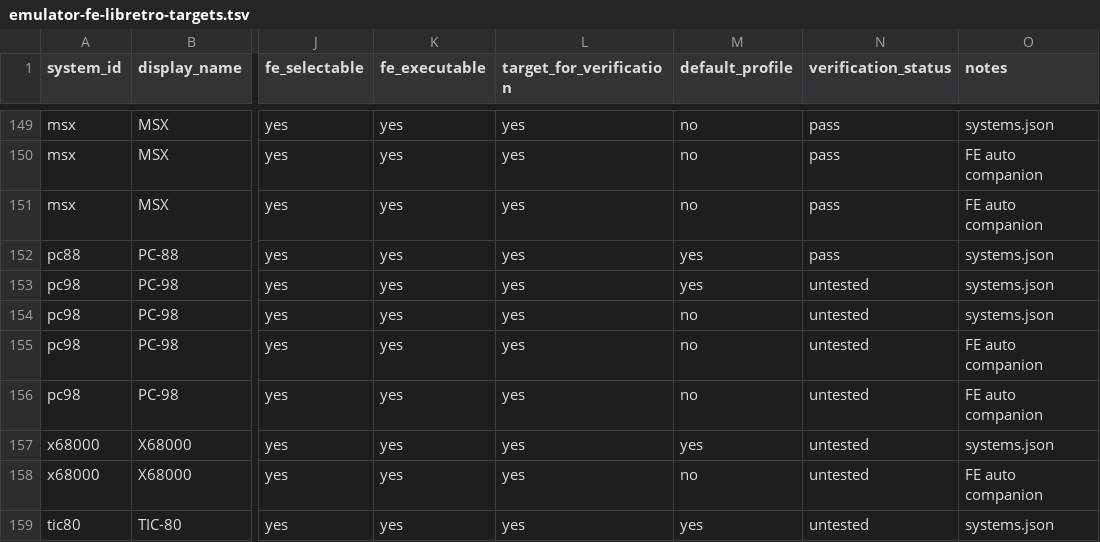
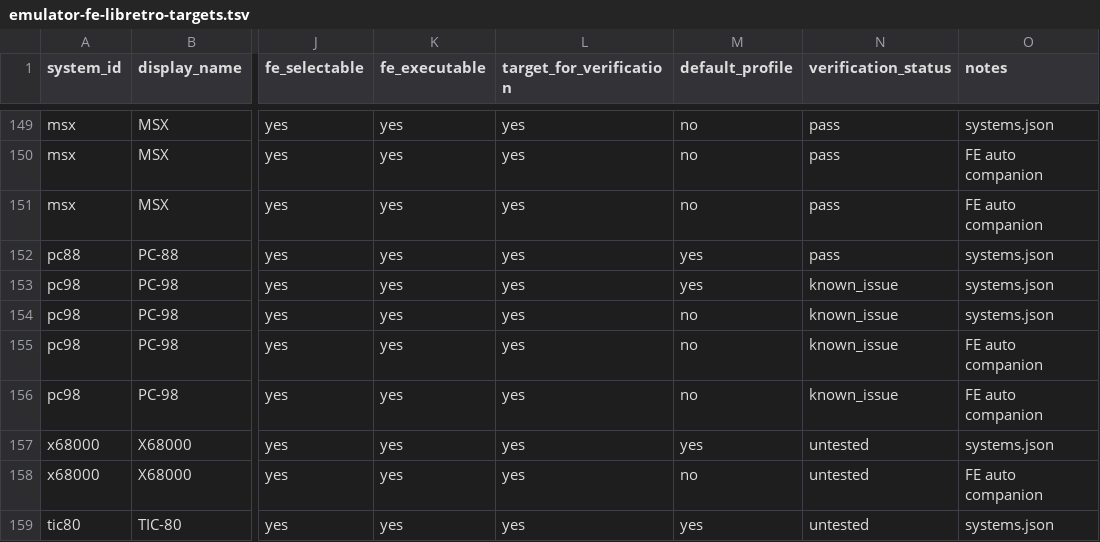
Before and after one commit to game-de-it/plumOS-A30, a TSV file: docs/emulator-fe-libretro-targets.tsv, drawn as a sheet; only a part is shown, gaps mark what is left out; the diff names each change by its address in the sheet, - before the commit and + after, or states it on an @@ line.

```diff
--- a/docs/emulator-fe-libretro-targets.tsv
+++ b/docs/emulator-fe-libretro-targets.tsv
-N153:N156 (verification_status): untested
+N153:N156 (verification_status): known_issue
```
Also changed, not shown: docs/emulator-runtime-verification.tsv, 5 other files.
